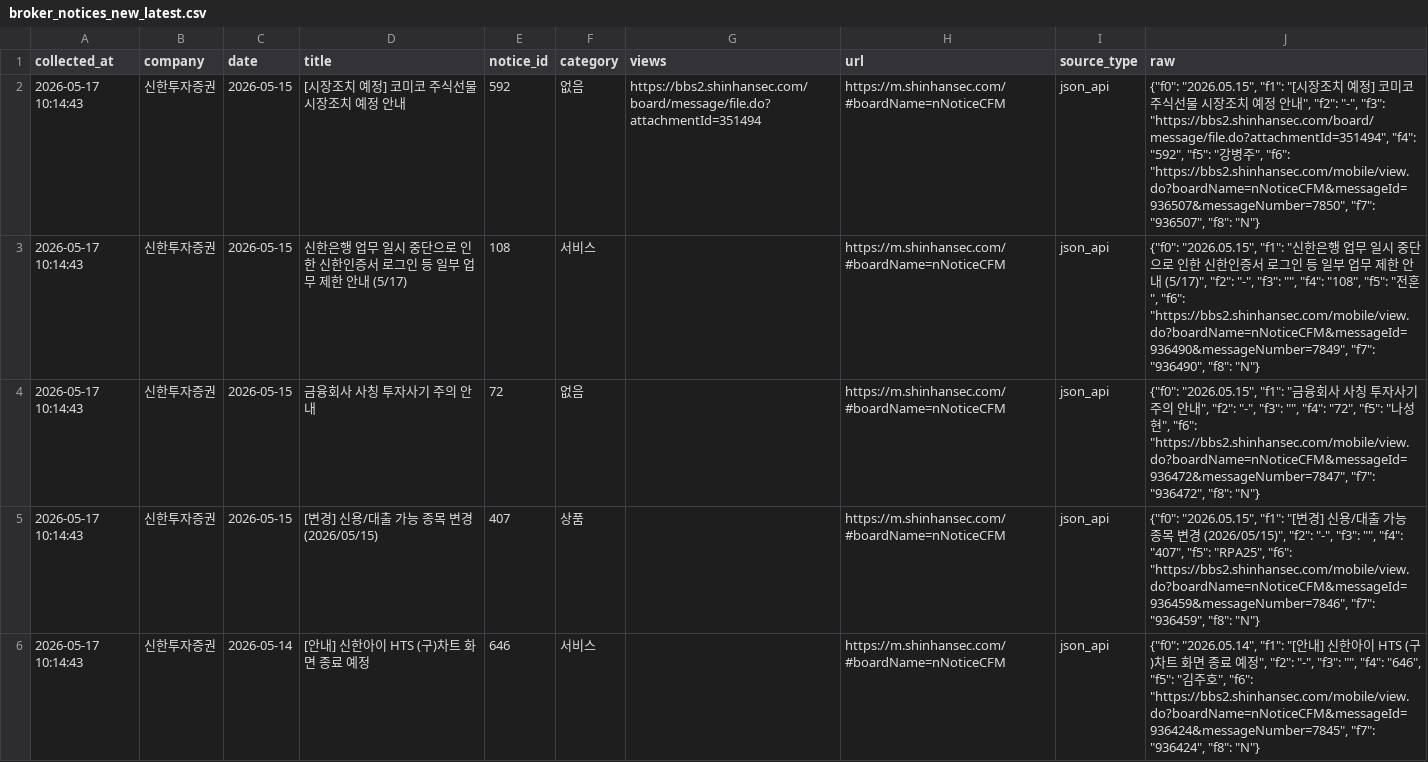
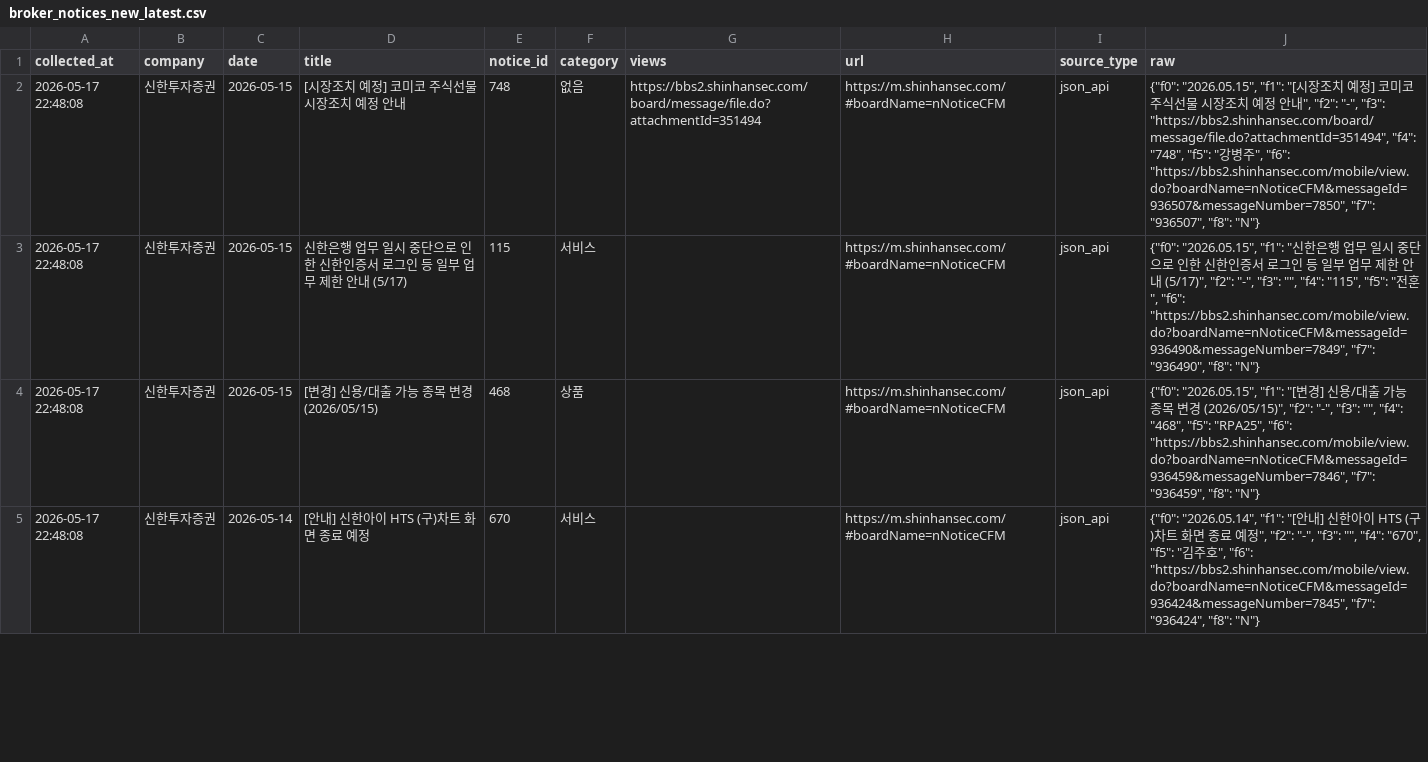
Before and after one commit to jinhoo-choi/risk-news-crolling, a CSV file: data/broker_notices_new_latest.csv, drawn as a sheet; only a part is shown; the diff covers the shown part only.

```diff
--- a/data/broker_notices_new_latest.csv
+++ b/data/broker_notices_new_latest.csv
@@ -1,6 +1,5 @@
 collected_at,company,date,title,notice_id,category,views,url,source_type,raw
-2026-05-17 10:14:43,신한투자증권,2026-05-15,[시장조치 예정] 코미코 주식선물 시장조치 예정 안내,592,없음,https://bbs2.shinhansec.com/board/message/file.do?attachmentId=351494,https://m.shinhansec.com/#boardName=nNoticeCFM,json_api,"{""f0"": ""2026.05.15"", ""f1"": ""[시장조치 예정] 코미코 주식선물 시장조치 예정 안내"", ""f2"": ""-"", ""f3"": ""https://bbs2.shinhansec.com/board/message/file.do?attachmentId=351494"", ""f4"": ""592"", ""f5"": ""강병주"", ""f6"": ""https://bbs2.shinhansec.com/mobile/view.do?boardName=nNoticeCFM&messageId=936507&messageNumber=7850"", ""f7"": ""936507"", ""f8"": ""N""}"
-2026-05-17 10:14:43,신한투자증권,2026-05-15,신한은행 업무 일시 중단으로 인한 신한인증서 로그인 등 일부 업무 제한 안내 (5/17),108,서비스,,https://m.shinhansec.com/#boardName=nNoticeCFM,json_api,"{""f0"": ""2026.05.15"", ""f1"": ""신한은행 업무 일시 중단으로 인한 신한인증서 로그인 등 일부 업무 제한 안내 (5/17)"", ""f2"": ""-"", ""f3"": """", ""f4"": ""108"", ""f5"": ""전훈"", ""f6"": ""https://bbs2.shinhansec.com/mobile/view.do?boardName=nNoticeCFM&messageId=936490&messageNumber=7849"", ""f7"": ""936490"", ""f8"": ""N""}"
-2026-05-17 10:14:43,신한투자증권,2026-05-15,금융회사 사칭 투자사기 주의 안내,72,없음,,https://m.shinhansec.com/#boardName=nNoticeCFM,json_api,"{""f0"": ""2026.05.15"", ""f1"": ""금융회사 사칭 투자사기 주의 안내"", ""f2"": ""-"", ""f3"": """", ""f4"": ""72"", ""f5"": ""나성현"", ""f6"": ""https://bbs2.shinhansec.com/mobile/view.do?boardName=nNoticeCFM&messageId=936472&messageNumber=7847"", ""f7"": ""936472"", ""f8"": ""N""}"
-2026-05-17 10:14:43,신한투자증권,2026-05-15,[변경] 신용/대출 가능 종목 변경 (2026/05/15),407,상품,,https://m.shinhansec.com/#boardName=nNoticeCFM,json_api,"{""f0"": ""2026.05.15"", ""f1"": ""[변경] 신용/대출 가능 종목 변경 (2026/05/15)"", ""f2"": ""-"", ""f3"": """", ""f4"": ""407"", ""f5"": ""RPA25"", ""f6"": ""https://bbs2.shinhansec.com/mobile/view.do?boardName=nNoticeCFM&messageId=936459&messageNumber=7846"", ""f7"": ""936459"", ""f8"": ""N""}"
-2026-05-17 10:14:43,신한투자증권,2026-05-14,[안내] 신한아이 HTS (구)차트 화면 종료 예정,646,서비스,,https://m.shinhansec.com/#boardName=nNoticeCFM,json_api,"{""f0"": ""2026.05.14"", ""f1"": ""[안내] 신한아이 HTS (구)차트 화면 종료 예정"", ""f2"": ""-"", ""f3"": """", ""f4"": ""646"", ""f5"": ""김주호"", ""f6"": ""https://bbs2.shinhansec.com/mobile/view.do?boardName=nNoticeCFM&messageId=936424&messageNumber=7845"", ""f7"": ""936424"", ""f8"": ""N""}"
+2026-05-17 22:48:08,신한투자증권,2026-05-15,[시장조치 예정] 코미코 주식선물 시장조치 예정 안내,748,없음,https://bbs2.shinhansec.com/board/message/file.do?attachmentId=351494,https://m.shinhansec.com/#boardName=nNoticeCFM,json_api,"{""f0"": ""2026.05.15"", ""f1"": ""[시장조치 예정] 코미코 주식선물 시장조치 예정 안내"", ""f2"": ""-"", ""f3"": ""https://bbs2.shinhansec.com/board/message/file.do?attachmentId=351494"", ""f4"": ""748"", ""f5"": ""강병주"", ""f6"": ""https://bbs2.shinhansec.com/mobile/view.do?boardName=nNoticeCFM&messageId=936507&messageNumber=7850"", ""f7"": ""936507"", ""f8"": ""N""}"
+2026-05-17 22:48:08,신한투자증권,2026-05-15,신한은행 업무 일시 중단으로 인한 신한인증서 로그인 등 일부 업무 제한 안내 (5/17),115,서비스,,https://m.shinhansec.com/#boardName=nNoticeCFM,json_api,"{""f0"": ""2026.05.15"", ""f1"": ""신한은행 업무 일시 중단으로 인한 신한인증서 로그인 등 일부 업무 제한 안내 (5/17)"", ""f2"": ""-"", ""f3"": """", ""f4"": ""115"", ""f5"": ""전훈"", ""f6"": ""https://bbs2.shinhansec.com/mobile/view.do?boardName=nNoticeCFM&messageId=936490&messageNumber=7849"", ""f7"": ""936490"", ""f8"": ""N""}"
+2026-05-17 22:48:08,신한투자증권,2026-05-15,[변경] 신용/대출 가능 종목 변경 (2026/05/15),468,상품,,https://m.shinhansec.com/#boardName=nNoticeCFM,json_api,"{""f0"": ""2026.05.15"", ""f1"": ""[변경] 신용/대출 가능 종목 변경 (2026/05/15)"", ""f2"": ""-"", ""f3"": """", ""f4"": ""468"", ""f5"": ""RPA25"", ""f6"": ""https://bbs2.shinhansec.com/mobile/view.do?boardName=nNoticeCFM&messageId=936459&messageNumber=7846"", ""f7"": ""936459"", ""f8"": ""N""}"
+2026-05-17 22:48:08,신한투자증권,2026-05-14,[안내] 신한아이 HTS (구)차트 화면 종료 예정,670,서비스,,https://m.shinhansec.com/#boardName=nNoticeCFM,json_api,"{""f0"": ""2026.05.14"", ""f1"": ""[안내] 신한아이 HTS (구)차트 화면 종료 예정"", ""f2"": ""-"", ""f3"": """", ""f4"": ""670"", ""f5"": ""김주호"", ""f6"": ""https://bbs2.shinhansec.com/mobile/view.do?boardName=nNoticeCFM&messageId=936424&messageNumber=7845"", ""f7"": ""936424"", ""f8"": ""N""}"
```
Also changed, not shown: 8 added rows, 2 removed rows and 6 edited cells elsewhere in this file, data/kb.csv, data/kiwoom.csv, 6 other files.
